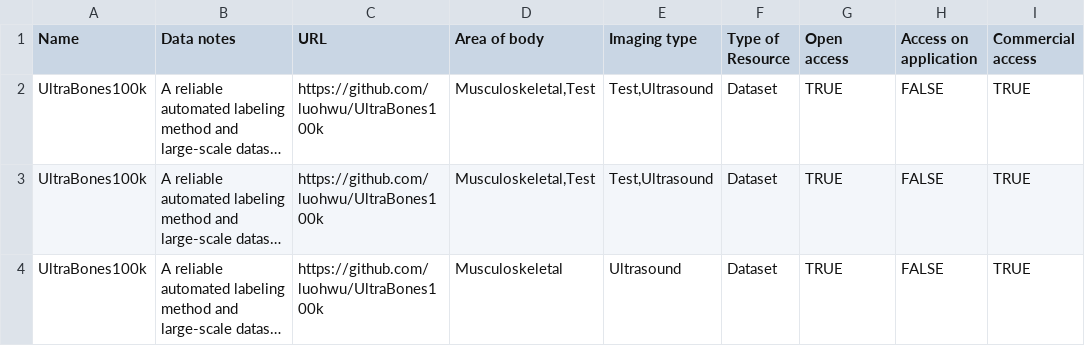
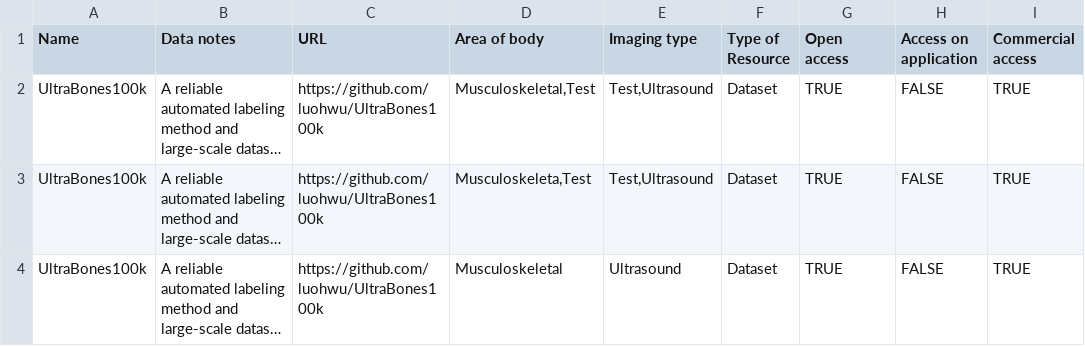
Before and after one commit to nidus-lab/open-source-imaging-data-sets, a CSV file: public/data/snapshot-dataset.csv, drawn as a sheet; only a part is shown; long unchanged cells end in …; the diff names each change by its address in the sheet, - before the commit and + after, or states it on an @@ line.

```diff
--- a/public/data/snapshot-dataset.csv
+++ b/public/data/snapshot-dataset.csv
-D3 (Area of body): Musculoskeletal,Test
+D3 (Area of body): Musculoskeleta,Test
```
Also changed, not shown: 1 other file.
